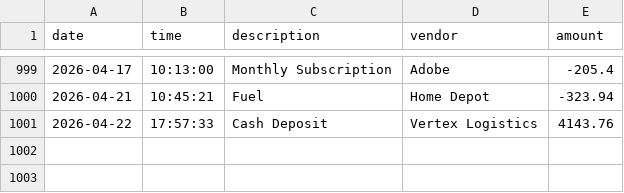
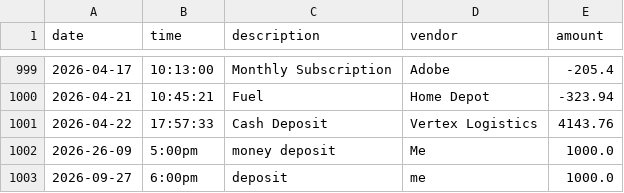
Before and after one commit to Javieresco26/accounting-ledger-application, a CSV file: transactions.csv, drawn as a sheet; only a part is shown, gaps mark what is left out; the diff names each change by its address in the sheet, - before the commit and + after, or states it on an @@ line.

Commit message:
Added make payment and save transaction feature

```diff
--- a/transactions.csv
+++ b/transactions.csv
+row 1002: 2026-26-09 | 5:00pm | money deposit | Me | 1000.0
+row 1003: 2026-09-27 | 6:00pm | deposit | me | 1000.0
```
Also changed, not shown: 1 other file.
